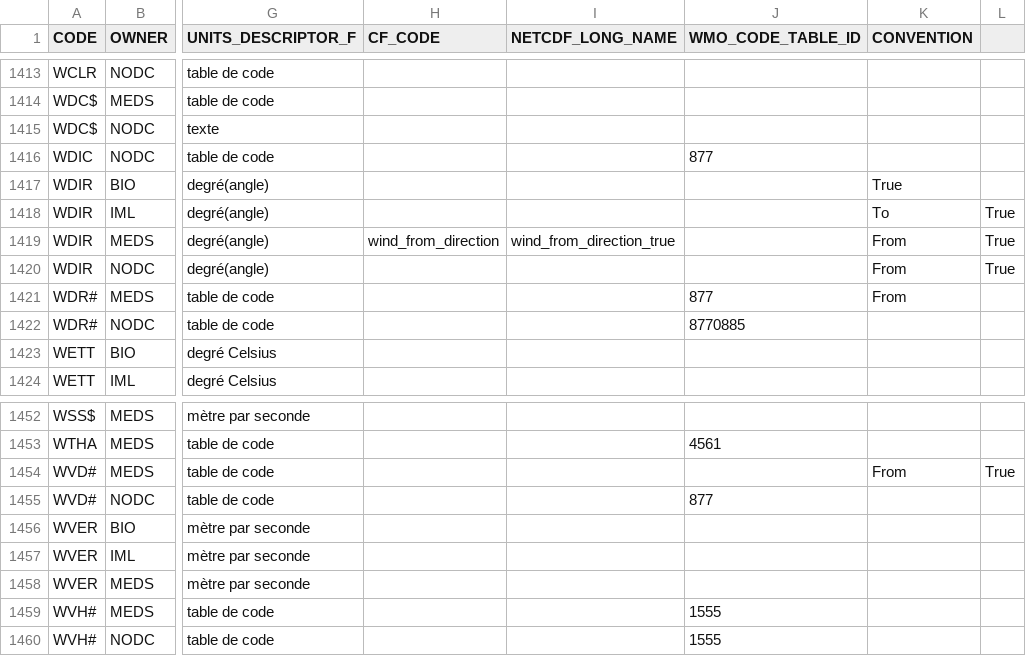
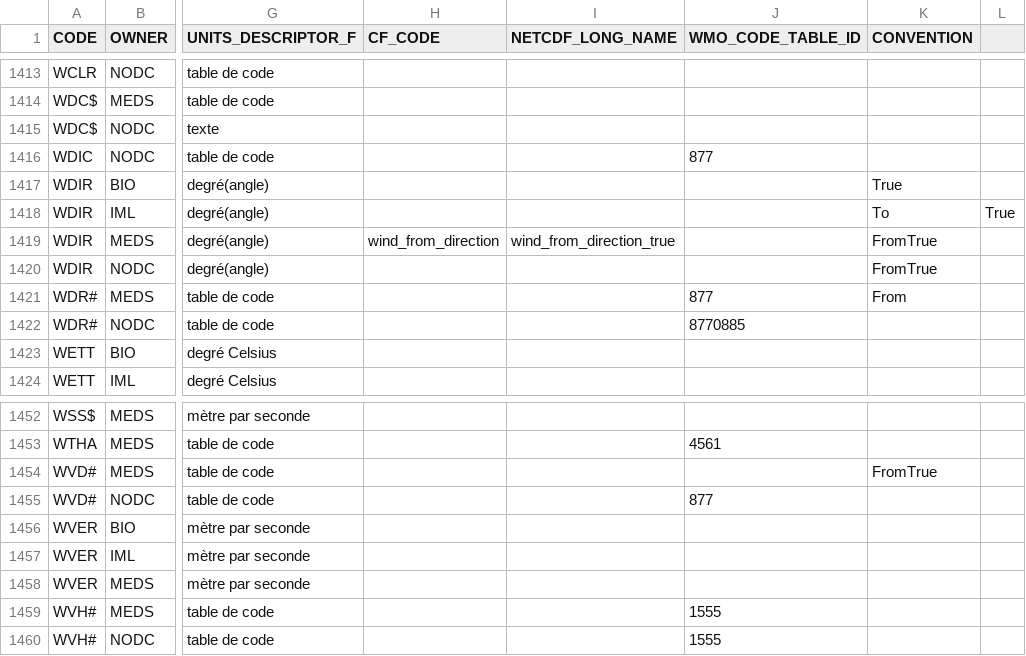
Before and after one commit to cioos-siooc/cioos-siooc_data_transform, a CSV file: cioos_data_transform/vocabulary/meds_pcodes_20191212.csv, drawn as a sheet; only a part is shown, gaps mark what is left out; the diff names each change by its address in the sheet, - before the commit and + after, or states it on an @@ line.

Commit message:
meds file replace From,True by FromTrue

```diff
--- a/cioos_data_transform/vocabulary/meds_pcodes_20191212.csv
+++ b/cioos_data_transform/vocabulary/meds_pcodes_20191212.csv
-K1419:K1420 (CONVENTION): From
+K1419:K1420 (CONVENTION): FromTrue
-L1419:L1420: True
+L1419:L1420: (empty)
-K1454 (CONVENTION): From
+K1454 (CONVENTION): FromTrue
-L1454: True
+L1454: (empty)
```
